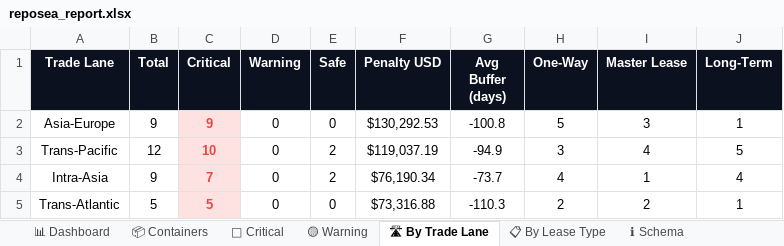
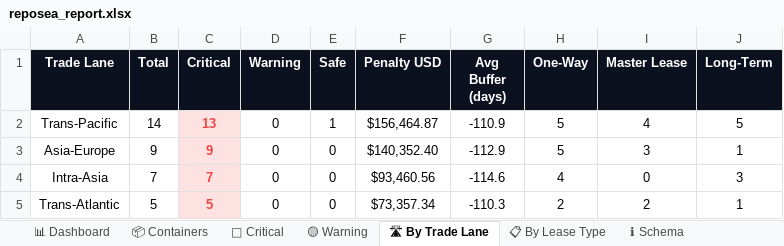
Before and after one commit to rahulmistry18/-Reposea_container_optimizer, an Excel workbook: data/exports/reposea_report.xlsx, sheet 🛣 By Trade Lane, drawn as a sheet; values as stored, in another font and other column widths than the file's, no borders; charts and pictures not drawn; removed rows and columns are numbered as before the commit, all else as after; the diff names each change by its address in the sheet, - before the commit and + after, or states it on an @@ line.

```diff
--- a/data/exports/reposea_report.xlsx (sheet 🛣 By Trade Lane)
+++ b/data/exports/reposea_report.xlsx (sheet 🛣 By Trade Lane)
+row 2: Trans-Pacific | 14 | 13 | 0 | 1 | $156,464.87 | -110.9 | 5 | 4 | 5
-F3 (Penalty USD): $130,292.53
+F3 (Penalty USD): $140,352.40
-G3 (Avg Buffer (days)): -100.8
+G3 (Avg Buffer (days)): -112.9
-row 3: Trans-Pacific | 12 | 10 | 0 | 2 | $119,037.19 | -94.9 | 3 | 4 | 5
-B4 (Total): 9
+B4 (Total): 7
-E4 (Safe): 2
+E4 (Safe): 0
-F4 (Penalty USD): $76,190.34
+F4 (Penalty USD): $93,460.56
-G4 (Avg Buffer (days)): -73.7
+G4 (Avg Buffer (days)): -114.6
-I4 (Master Lease): 1
+I4 (Master Lease): 0
-J4 (Long-Term): 4
+J4 (Long-Term): 3
-F5 (Penalty USD): $73,316.88
+F5 (Penalty USD): $73,357.34
```
Also changed, not shown: sheet 📦 Containers, sheet 🔴 Critical, sheet 📊 Dashboard, sheet 📋 By Lease Type, 7 other files.
